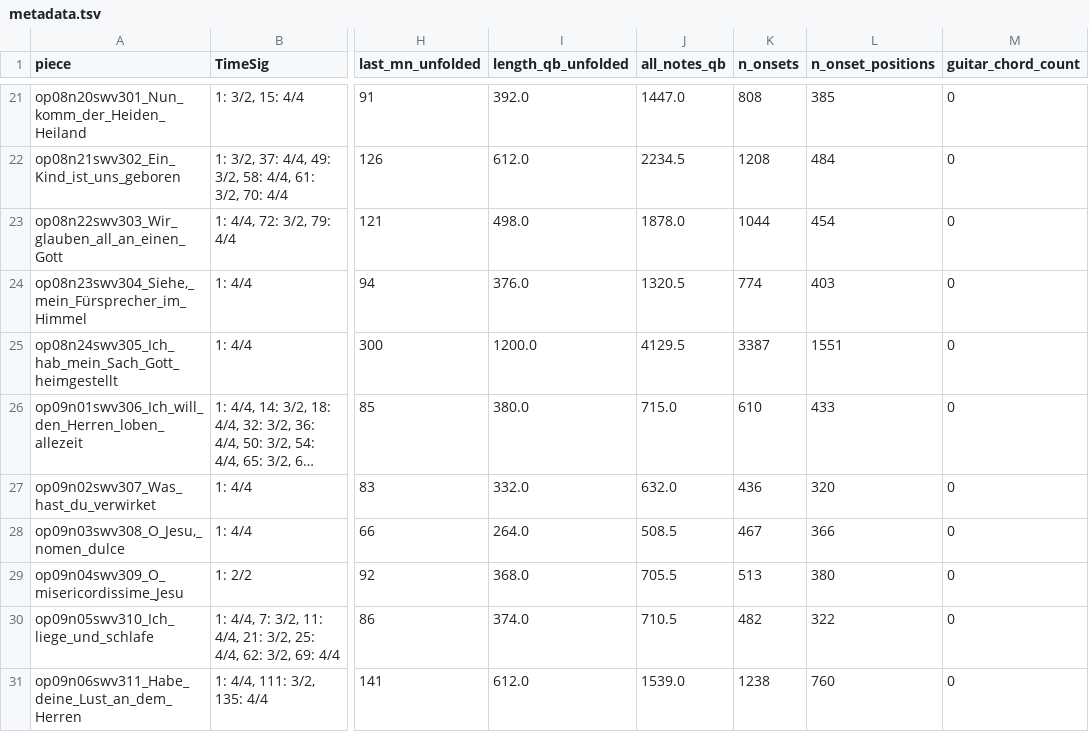
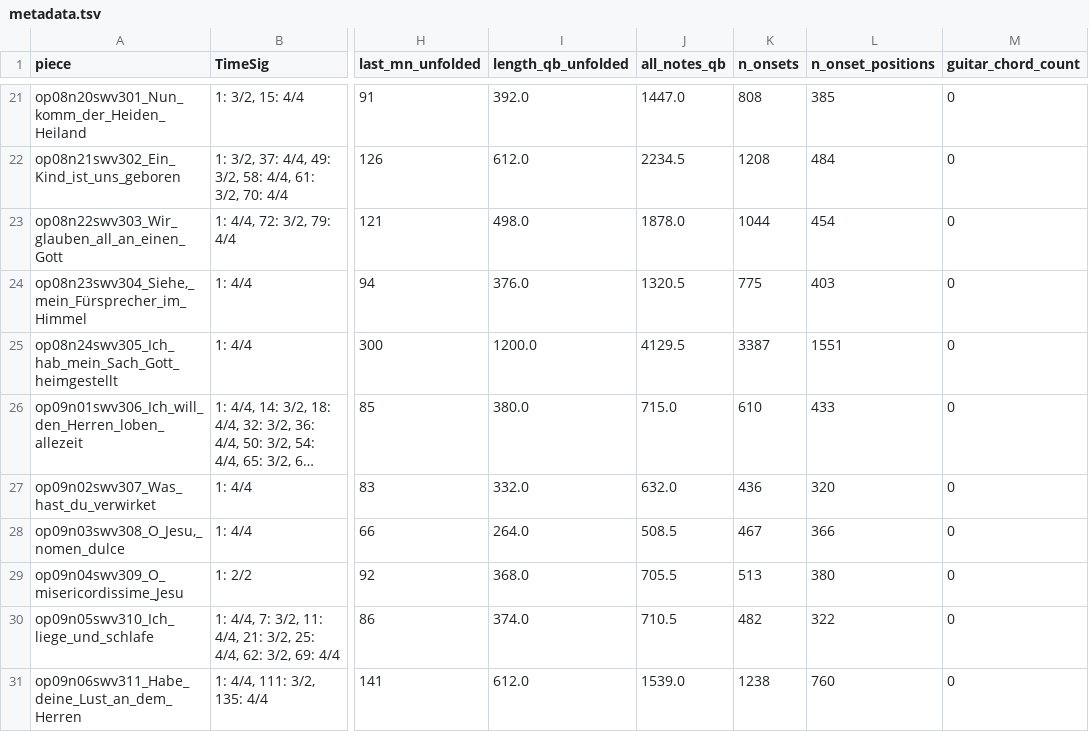
Before and after one commit to DCMLab/kleine_geistliche_konzerte, a TSV file: metadata.tsv, drawn as a sheet; only a part is shown, gaps mark what is left out; long unchanged cells end in …; the diff names each change by its address in the sheet, - before the commit and + after, or states it on an @@ line.

```diff
--- a/metadata.tsv
+++ b/metadata.tsv
-K24 (n_onsets): 774
+K24 (n_onsets): 775
```
Also changed, not shown: notes/op08n23swv304_Siehe,_mein_Fürsprecher_im_Himmel.notes.tsv, reviewed/op08n23swv304_Siehe,_mein_Fürsprecher_im_Himmel_reviewed.tsv, 3 other files.
